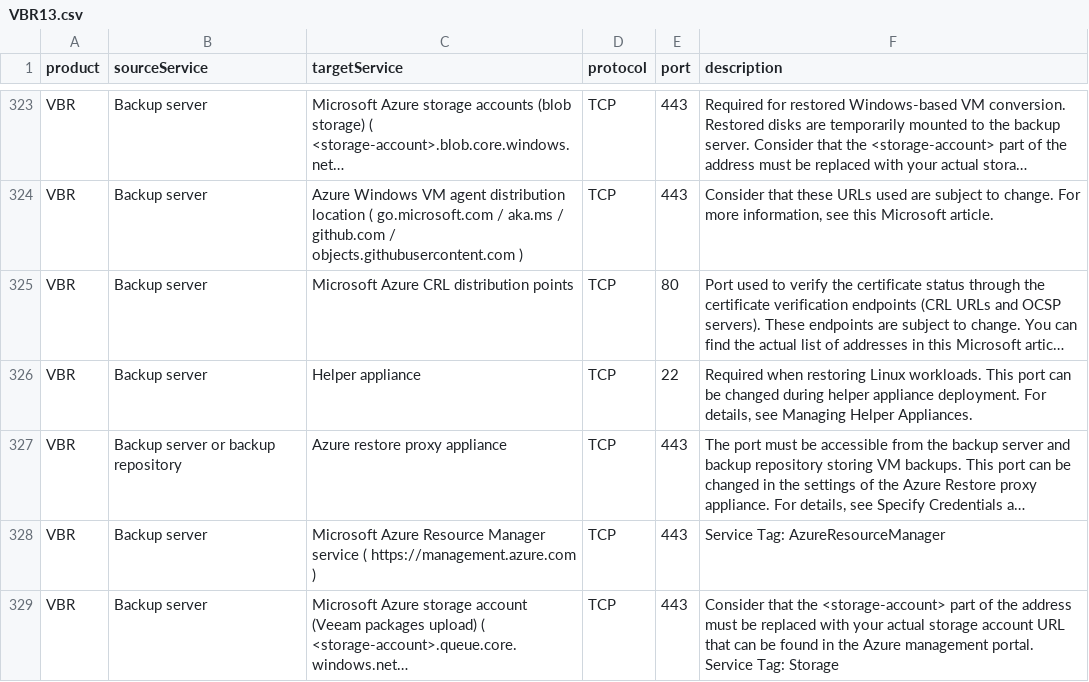
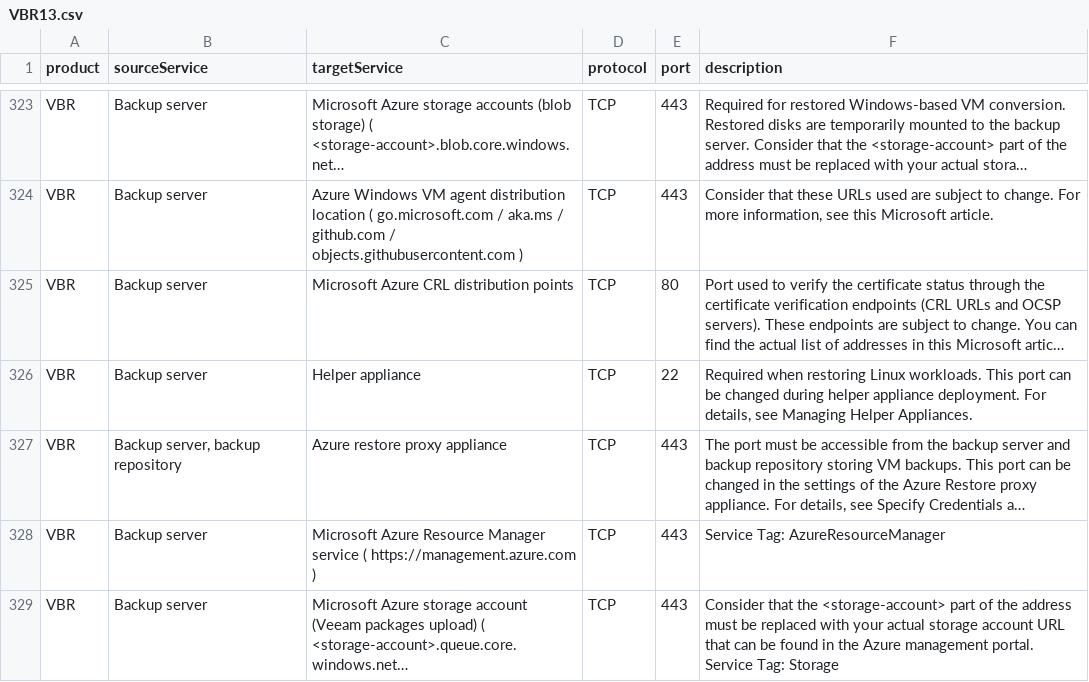
Before and after one commit to strangenewcoder/VeeamDesigner, a CSV file: utility/extract_ports/VBR13.csv, drawn as a sheet; only a part is shown, gaps mark what is left out; long unchanged cells end in …; the diff names each change by its address in the sheet, - before the commit and + after, or states it on an @@ line.

```diff
--- a/utility/extract_ports/VBR13.csv
+++ b/utility/extract_ports/VBR13.csv
-B327 (sourceService): Backup server or backup repository
+B327 (sourceService): Backup server, backup repository
```
Also changed, not shown: 17 other files.
